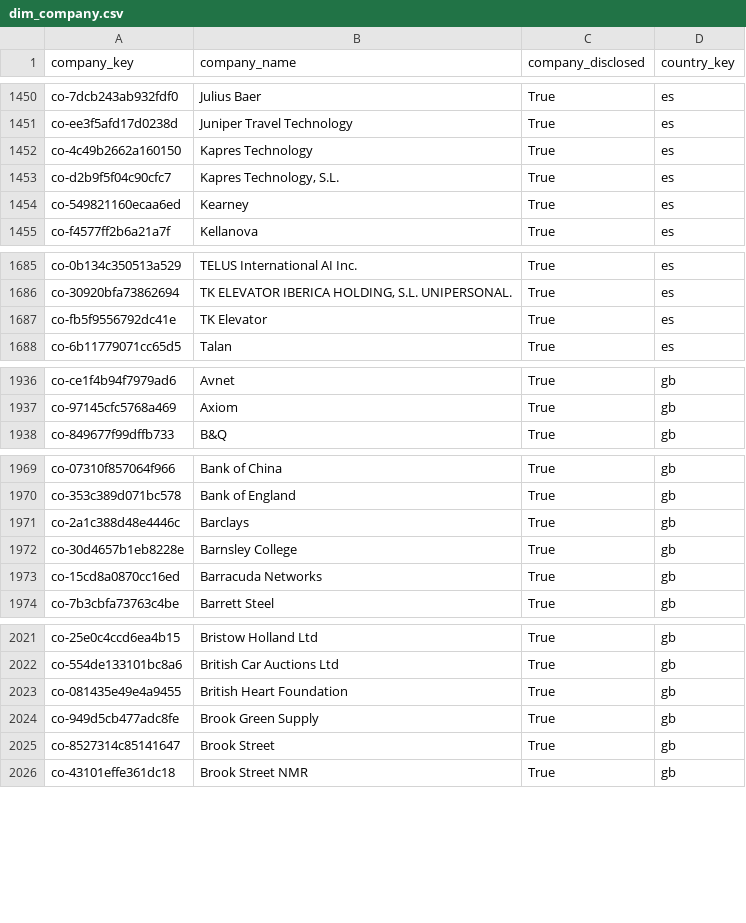
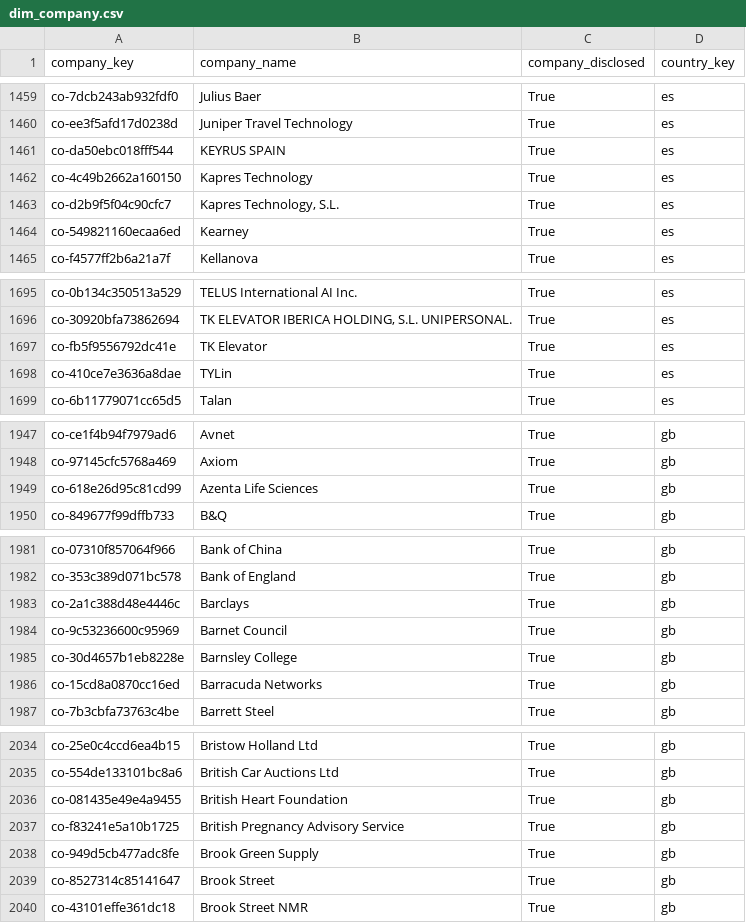
Before and after one commit to italofvaz/european-job-market-analysis, a CSV file: data/processed/dim_company.csv, drawn as a sheet; only a part is shown, gaps mark what is left out; the diff covers the shown part only.

```diff
--- a/data/processed/dim_company.csv
+++ b/data/processed/dim_company.csv
@@ -1451,2 +1460,3 @@ co-7dcb243ab932fdf0,Julius Baer,True,es
 co-ee3f5afd17d0238d,Juniper Travel Technology,True,es
+co-da50ebc018fff544,KEYRUS SPAIN,True,es
 co-4c49b2662a160150,Kapres Technology,True,es
@@ -1687,2 +1697,3 @@ co-30920bfa73862694,"TK ELEVATOR IBERICA HOLDING, S.L. UNIPERSONAL.",True,es
 co-fb5f9556792dc41e,TK Elevator,True,es
+co-410ce7e3636a8dae,TYLin,True,es
 co-6b11779071cc65d5,Talan,True,es
@@ -1937,2 +1948,3 @@ co-ce1f4b94f7979ad6,Avnet,True,gb
 co-97145cfc5768a469,Axiom,True,gb
+co-618e26d95c81cd99,Azenta Life Sciences,True,gb
 co-849677f99dffb733,B&Q,True,gb
@@ -1971,2 +1983,3 @@ co-353c389d071bc578,Bank of England,True,gb
 co-2a1c388d48e4446c,Barclays,True,gb
+co-9c53236600c95969,Barnet Council,True,gb
 co-30d4657b1eb8228e,Barnsley College,True,gb
@@ -2023,2 +2036,3 @@ co-554de133101bc8a6,British Car Auctions Ltd,True,gb
 co-081435e49e4a9455,British Heart Foundation,True,gb
+co-f83241e5a10b1725,British Pregnancy Advisory Service,True,gb
 co-949d5cb477adc8fe,Brook Green Supply,True,gb
```
Also changed, not shown: 22 added rows and 1 edited cell elsewhere in this file, data/logs/collection_runs.csv, data/processed/bridge_job_skills.csv, 11 other files.
